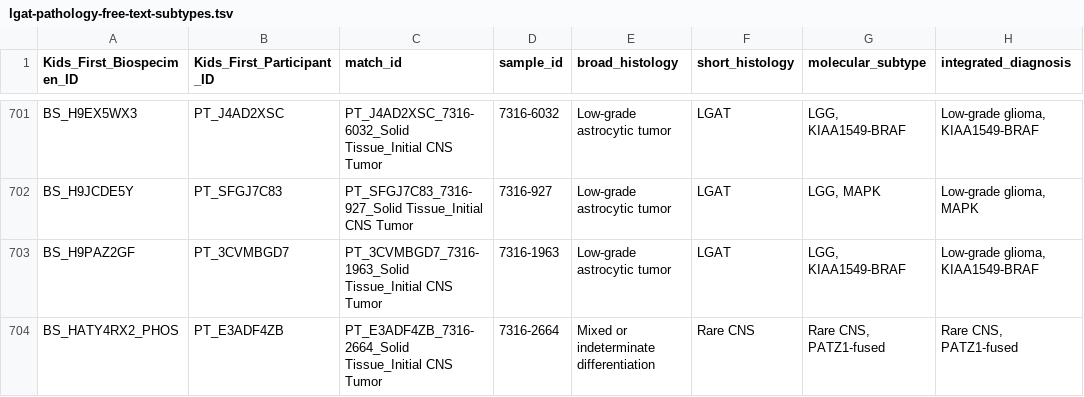
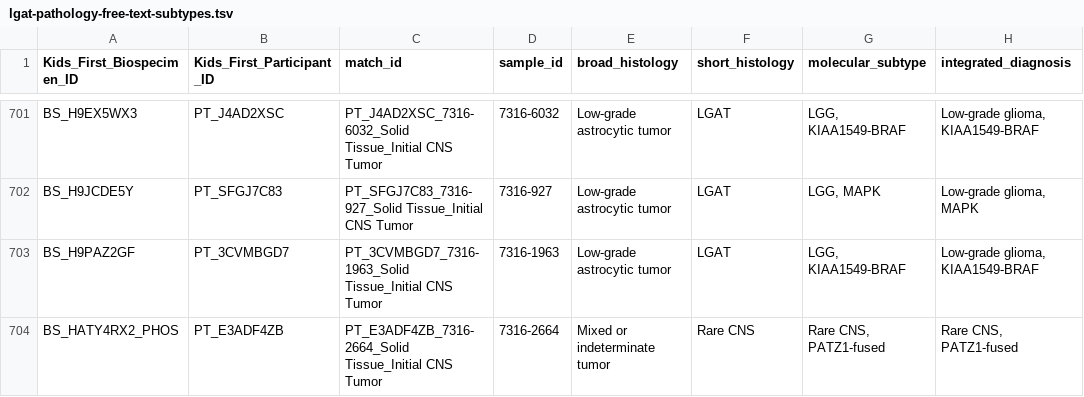
Before and after one commit to rokitalab/OpenPedCan-Project-CNH, a TSV file: analyses/molecular-subtyping-pathology/results/lgat-pathology-free-text-subtypes.tsv, drawn as a sheet; only a part is shown, gaps mark what is left out; the diff covers the shown part only; the diff names each change by its address in the sheet, - before the commit and + after, or states it on an @@ line.

Commit message:
rerun with updated broad hist

```diff
--- a/analyses/molecular-subtyping-pathology/results/lgat-pathology-free-text-subtypes.tsv
+++ b/analyses/molecular-subtyping-pathology/results/lgat-pathology-free-text-subtypes.tsv
-E704 (broad_histology): Mixed or indeterminate differentiation
+E704 (broad_histology): Mixed or indeterminate tumor
```
Also changed, not shown: 6 edited cells elsewhere in this file, 9 other files.
